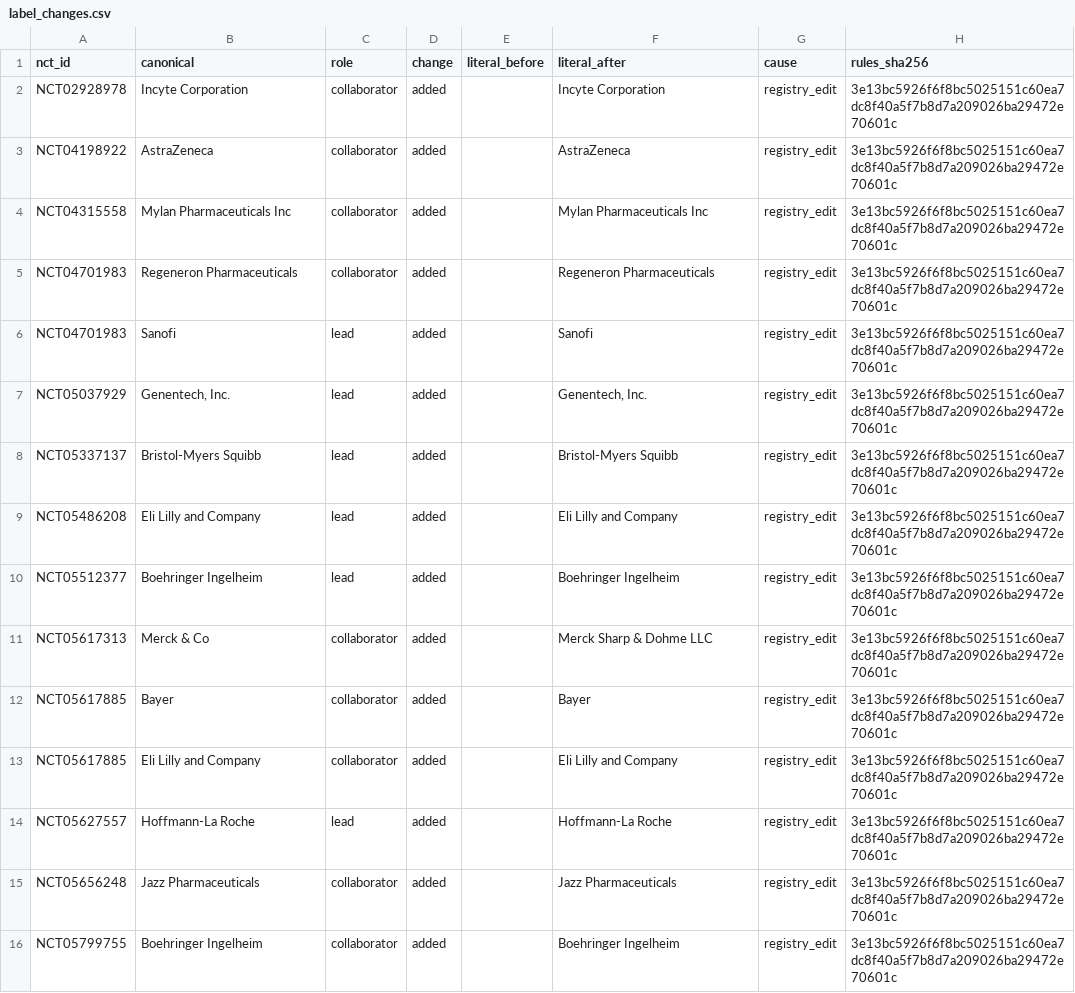
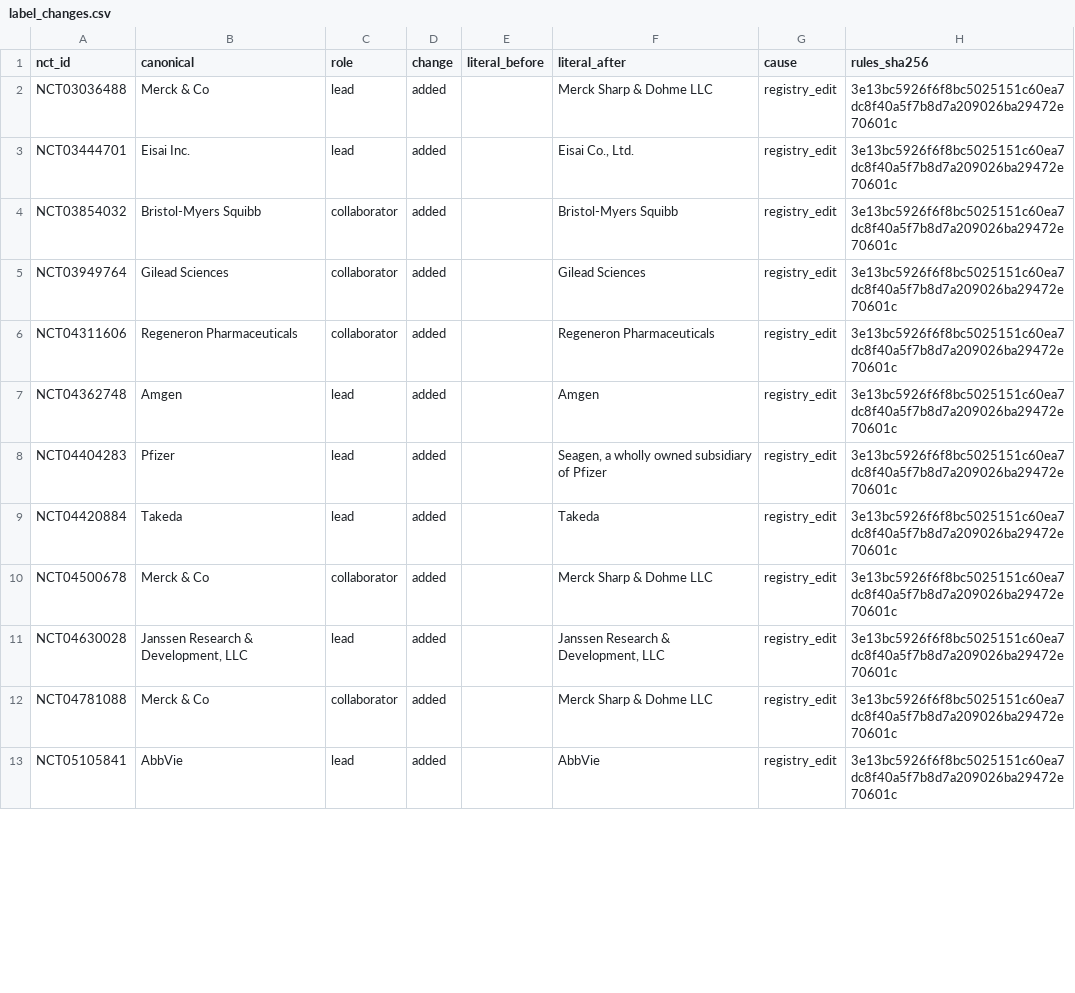
Before and after one commit to michaeldgreenphd/clinical-trial-populations, a CSV file: data/sponsors/audit/label_changes.csv, drawn as a sheet; only a part is shown; the diff covers the shown part only.

```diff
--- a/data/sponsors/audit/label_changes.csv
+++ b/data/sponsors/audit/label_changes.csv
@@ -1,16 +1,13 @@
 nct_id,canonical,role,change,literal_before,literal_after,cause,rules_sha256
-NCT02928978,Incyte Corporation,collaborator,added,,Incyte Corporation,registry_edit,3e13bc5926f6f8bc5025151c60ea7dc8f40a5f7b8d7a209026ba29472e70601c
-NCT04198922,AstraZeneca,collaborator,added,,AstraZeneca,registry_edit,3e13bc5926f6f8bc5025151c60ea7dc8f40a5f7b8d7a209026ba29472e70601c
-NCT04315558,Mylan Pharmaceuticals Inc,collaborator,added,,Mylan Pharmaceuticals Inc,registry_edit,3e13bc5926f6f8bc5025151c60ea7dc8f40a5f7b8d7a209026ba29472e70601c
-NCT04701983,Regeneron Pharmaceuticals,collaborator,added,,Regeneron Pharmaceuticals,registry_edit,3e13bc5926f6f8bc5025151c60ea7dc8f40a5f7b8d7a209026ba29472e70601c
-NCT04701983,Sanofi,lead,added,,Sanofi,registry_edit,3e13bc5926f6f8bc5025151c60ea7dc8f40a5f7b8d7a209026ba29472e70601c
-NCT05037929,"Genentech, Inc.",lead,added,,"Genentech, Inc.",registry_edit,3e13bc5926f6f8bc5025151c60ea7dc8f40a5f7b8d7a209026ba29472e70601c
-NCT05337137,Bristol-Myers Squibb,lead,added,,Bristol-Myers Squibb,registry_edit,3e13bc5926f6f8bc5025151c60ea7dc8f40a5f7b8d7a209026ba29472e70601c
-NCT05486208,Eli Lilly and Company,lead,added,,Eli Lilly and Company,registry_edit,3e13bc5926f6f8bc5025151c60ea7dc8f40a5f7b8d7a209026ba29472e70601c
-NCT05512377,Boehringer Ingelheim,lead,added,,Boehringer Ingelheim,registry_edit,3e13bc5926f6f8bc5025151c60ea7dc8f40a5f7b8d7a209026ba29472e70601c
-NCT05617313,Merck & Co,collaborator,added,,Merck Sharp & Dohme LLC,registry_edit,3e13bc5926f6f8bc5025151c60ea7dc8f40a5f7b8d7a209026ba29472e70601c
-NCT05617885,Bayer,collaborator,added,,Bayer,registry_edit,3e13bc5926f6f8bc5025151c60ea7dc8f40a5f7b8d7a209026ba29472e70601c
-NCT05617885,Eli Lilly and Company,collaborator,added,,Eli Lilly and Company,registry_edit,3e13bc5926f6f8bc5025151c60ea7dc8f40a5f7b8d7a209026ba29472e70601c
-NCT05627557,Hoffmann-La Roche,lead,added,,Hoffmann-La Roche,registry_edit,3e13bc5926f6f8bc5025151c60ea7dc8f40a5f7b8d7a209026ba29472e70601c
-NCT05656248,Jazz Pharmaceuticals,collaborator,added,,Jazz Pharmaceuticals,registry_edit,3e13bc5926f6f8bc5025151c60ea7dc8f40a5f7b8d7a209026ba29472e70601c
-NCT05799755,Boehringer Ingelheim,collaborator,added,,Boehringer Ingelheim,registry_edit,3e13bc5926f6f8bc5025151c60ea7dc8f40a5f7b8d7a209026ba29472e70601c
+NCT03036488,Merck & Co,lead,added,,Merck Sharp & Dohme LLC,registry_edit,3e13bc5926f6f8bc5025151c60ea7dc8f40a5f7b8d7a209026ba29472e70601c
+NCT03444701,Eisai Inc.,lead,added,,"Eisai Co., Ltd.",registry_edit,3e13bc5926f6f8bc5025151c60ea7dc8f40a5f7b8d7a209026ba29472e70601c
+NCT03854032,Bristol-Myers Squibb,collaborator,added,,Bristol-Myers Squibb,registry_edit,3e13bc5926f6f8bc5025151c60ea7dc8f40a5f7b8d7a209026ba29472e70601c
+NCT03949764,Gilead Sciences,collaborator,added,,Gilead Sciences,registry_edit,3e13bc5926f6f8bc5025151c60ea7dc8f40a5f7b8d7a209026ba29472e70601c
+NCT04311606,Regeneron Pharmaceuticals,collaborator,added,,Regeneron Pharmaceuticals,registry_edit,3e13bc5926f6f8bc5025151c60ea7dc8f40a5f7b8d7a209026ba29472e70601c
+NCT04362748,Amgen,lead,added,,Amgen,registry_edit,3e13bc5926f6f8bc5025151c60ea7dc8f40a5f7b8d7a209026ba29472e70601c
+NCT04404283,Pfizer,lead,added,,"Seagen, a wholly owned subsidiary of Pfizer",registry_edit,3e13bc5926f6f8bc5025151c60ea7dc8f40a5f7b8d7a209026ba29472e70601c
+NCT04420884,Takeda,lead,added,,Takeda,registry_edit,3e13bc5926f6f8bc5025151c60ea7dc8f40a5f7b8d7a209026ba29472e70601c
+NCT04500678,Merck & Co,collaborator,added,,Merck Sharp & Dohme LLC,registry_edit,3e13bc5926f6f8bc5025151c60ea7dc8f40a5f7b8d7a209026ba29472e70601c
+NCT04630028,"Janssen Research & Development, LLC",lead,added,,"Janssen Research & Development, LLC",registry_edit,3e13bc5926f6f8bc5025151c60ea7dc8f40a5f7b8d7a209026ba29472e70601c
+NCT04781088,Merck & Co,collaborator,added,,Merck Sharp & Dohme LLC,registry_edit,3e13bc5926f6f8bc5025151c60ea7dc8f40a5f7b8d7a209026ba29472e70601c
+NCT05105841,AbbVie,lead,added,,AbbVie,registry_edit,3e13bc5926f6f8bc5025151c60ea7dc8f40a5f7b8d7a209026ba29472e70601c
```
Also changed, not shown: 3 added rows and 10 edited cells elsewhere in this file, data/sponsors/audit/inbox_new_unmatched.csv, 5 other files.
